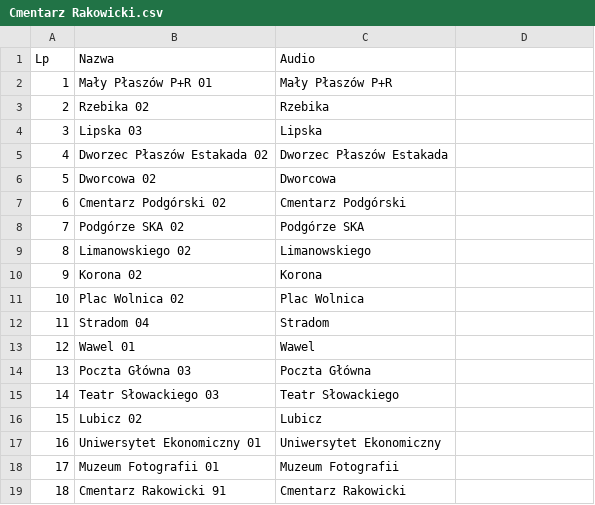
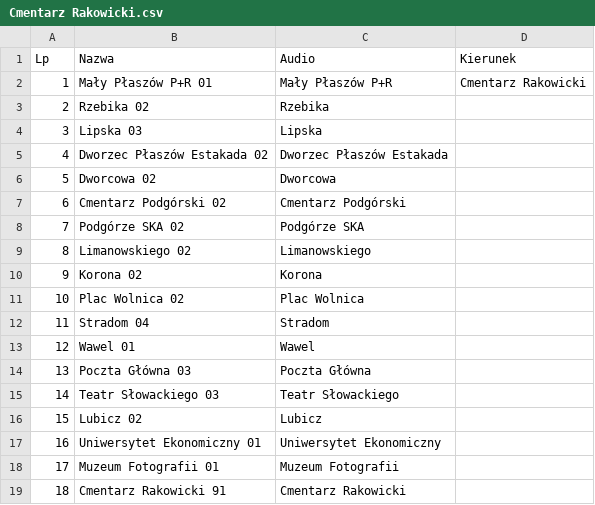
Before and after one commit to RozneOdslonyKMK/Krakow-SIP-SYSTEM, a CSV file: routes/mpk/tramwaj/76/Cmentarz Rakowicki.csv, drawn as a sheet; the diff names each change by its address in the sheet, - before the commit and + after, or states it on an @@ line.

Commit message:
76 Cmentarz Rakowicki

```diff
--- a/routes/mpk/tramwaj/76/Cmentarz Rakowicki.csv
+++ b/routes/mpk/tramwaj/76/Cmentarz Rakowicki.csv
-D1: (empty)
+D1: Kierunek
-D2 (Kierunek): (empty)
+D2 (Kierunek): Cmentarz Rakowicki
```
